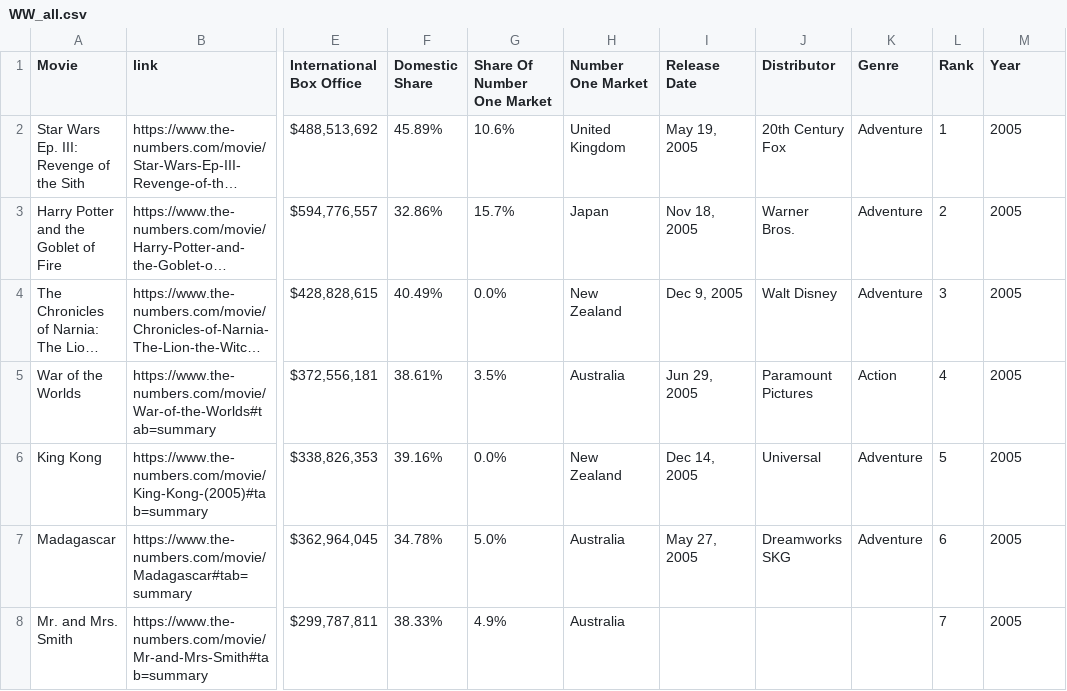
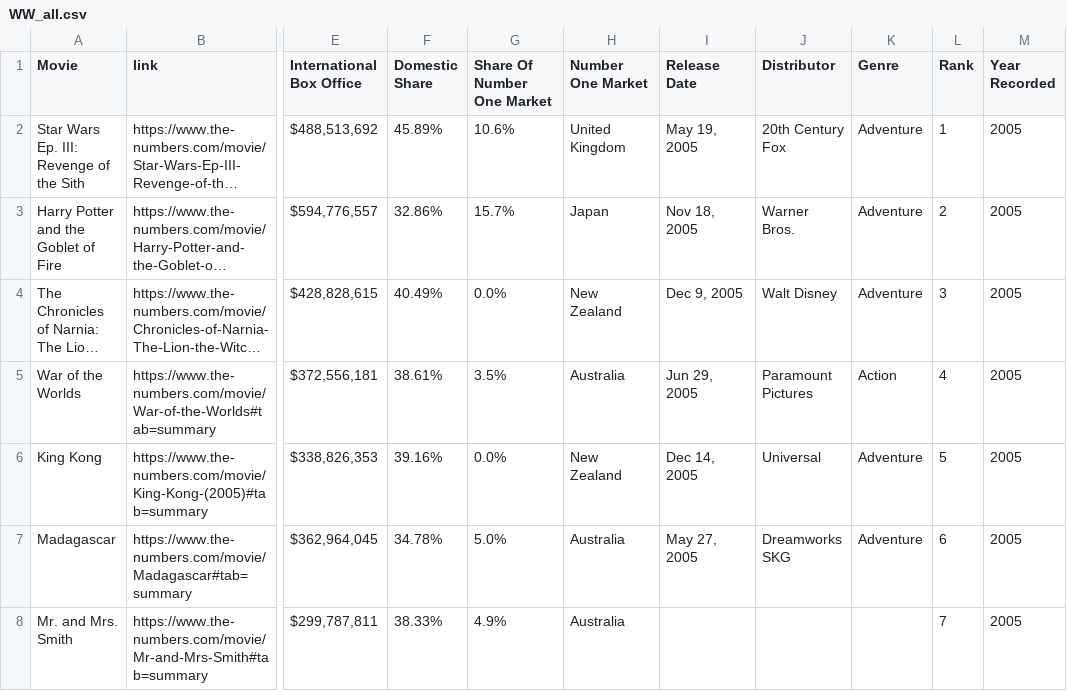
Before and after one commit to nahnhh/top-movies-2005-2025, a CSV file: WW_all.csv, drawn as a sheet; only a part is shown, gaps mark what is left out; long unchanged cells end in …; the diff names each change by its address in the sheet, - before the commit and + after, or states it on an @@ line.

Commit message:
`WW_all` change Year to Year Recorded

```diff
--- a/WW_all.csv
+++ b/WW_all.csv
-M1: Year
+M1: Year Recorded
```
Also changed, not shown: 1 other file.
